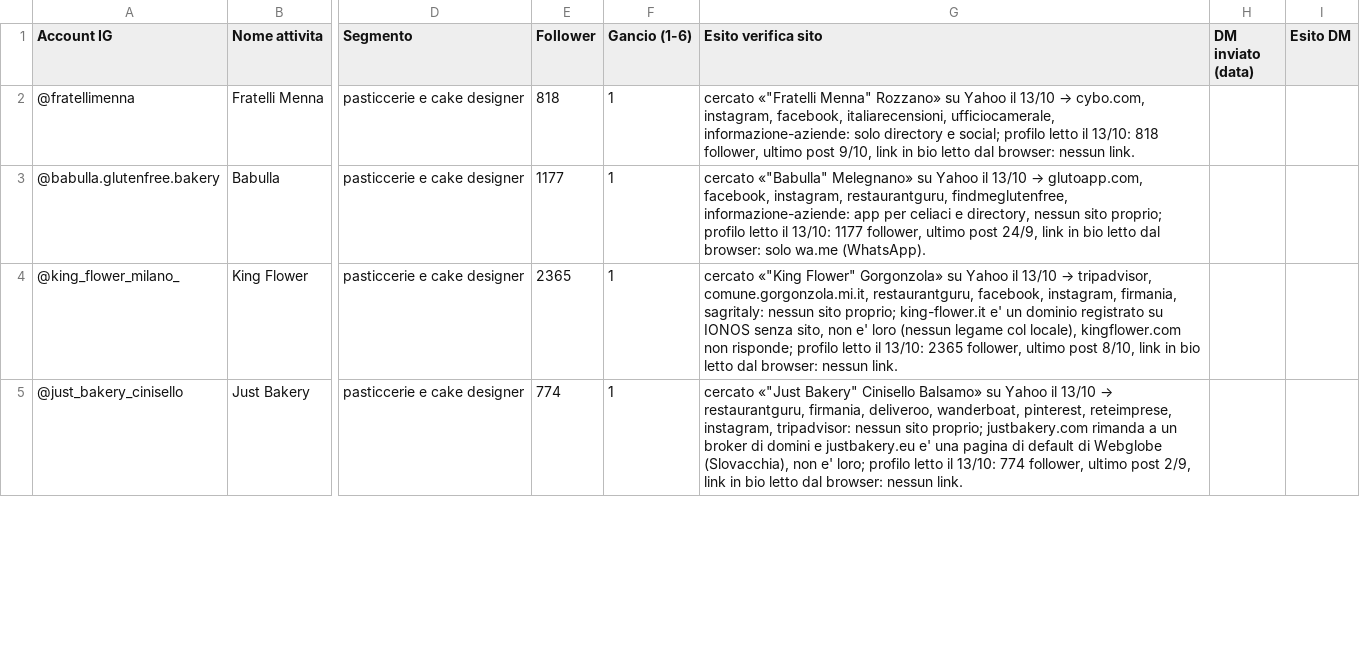
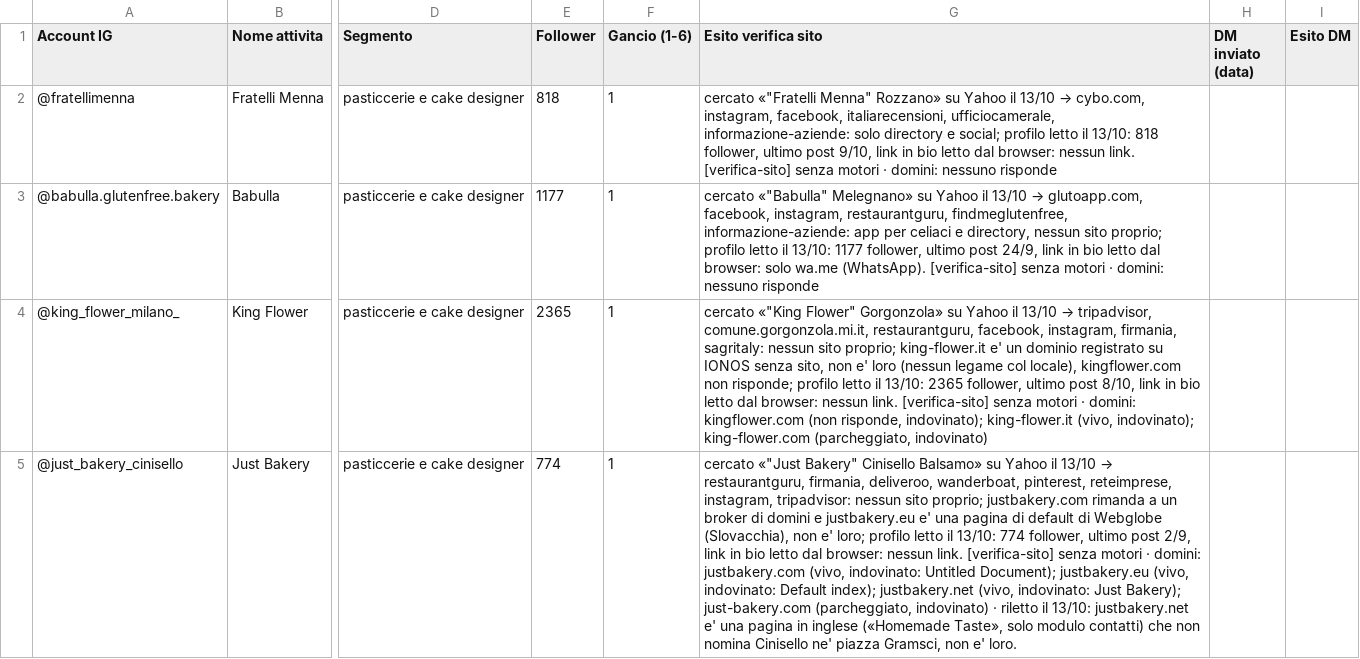
Before and after one commit to Nixo999/denki-brain, a CSV file: 02-Sales/liste/2026-10-13-instagram-siti-mi-pasticcerie.csv, drawn as a sheet; only a part is shown, gaps mark what is left out; the diff covers the shown part only; the diff names each change by its address in the sheet, - before the commit and + after, or states it on an @@ line.

Commit message:
Chiusura automatica: 1 file in 02-Sales
Committato dall'hook di fine sessione, non da una persona: il perche' di
ogni modifica sta nei commit scritti durante la sessione. Se questo commit e'
l'unico, quel lavoro e' rimasto senza spiegazione.

```diff
--- a/02-Sales/liste/2026-10-13-instagram-siti-mi-pasticcerie.csv
+++ b/02-Sales/liste/2026-10-13-instagram-siti-mi-pasticcerie.csv
-G2 (Esito verifica sito): …nessun link.
+G2 (Esito verifica sito): …nessun link. [verifica-sito] senza motori · domini: nessuno risponde
-G3 (Esito verifica sito): …wa.me (WhatsApp).
+G3 (Esito verifica sito): …wa.me (WhatsApp). [verifica-sito] senza motori · domini: nessuno risponde
-G4 (Esito verifica sito): …nessun link.
+G4 (Esito verifica sito): …nessun link. [verifica-sito] senza motori · domini: kingflower.com (non risponde, indovinato); king-flower.it (vivo, indovinato); king-flower.com (parcheggiato, indovinato)
-G5 (Esito verifica sito): …nessun link.
+G5 (Esito verifica sito): …nessun link. [verifica-sito] senza motori · domini: justbakery.com (vivo, indovinato: Untitled Document); justbakery.eu (vivo, indovinato: Default index); justbakery.net (vivo, indovinato: Just Bakery); just-bakery.com (parcheggiato, indovinato) · riletto il 13/10: justbakery.net e' una pagina in inglese («Homemade Taste», solo modulo contatti) che non nomina Cinisello ne' piazza Gramsci, non e' loro.
```
Also changed, not shown: 12 edited cells elsewhere in this file.
